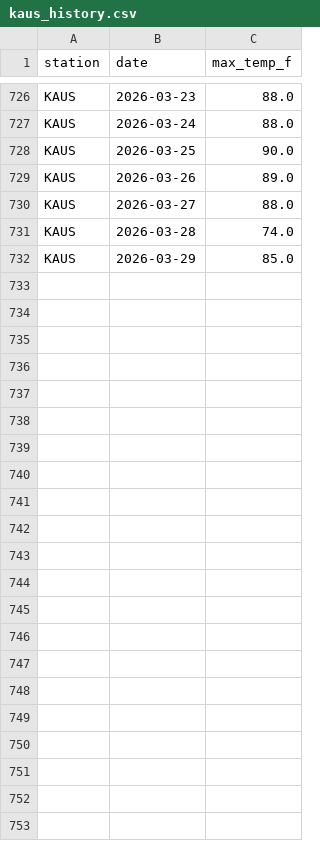
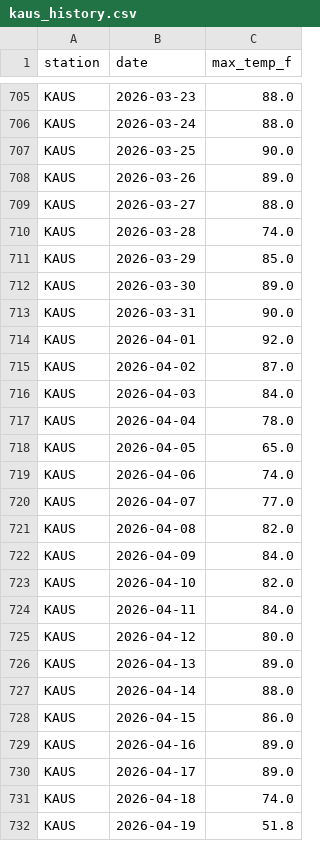
Before and after one commit to ryanchoi111/weather-predictor, a CSV file: trading-bot/data/nws_history/kaus_history.csv, drawn as a sheet; only a part is shown, gaps mark what is left out; the diff covers the shown part only; the diff names each change by its address in the sheet, - before the commit and + after, or states it on an @@ line.

```diff
--- a/trading-bot/data/nws_history/kaus_history.csv
+++ b/trading-bot/data/nws_history/kaus_history.csv
+row 712: KAUS | 2026-03-30 | 89.0
+row 713: KAUS | 2026-03-31 | 90.0
+row 714: KAUS | 2026-04-01 | 92.0
+row 715: KAUS | 2026-04-02 | 87.0
+row 716: KAUS | 2026-04-03 | 84.0
+row 717: KAUS | 2026-04-04 | 78.0
+row 718: KAUS | 2026-04-05 | 65.0
+row 719: KAUS | 2026-04-06 | 74.0
+row 720: KAUS | 2026-04-07 | 77.0
+row 721: KAUS | 2026-04-08 | 82.0
+row 722: KAUS | 2026-04-09 | 84.0
+row 723: KAUS | 2026-04-10 | 82.0
+row 724: KAUS | 2026-04-11 | 84.0
+row 725: KAUS | 2026-04-12 | 80.0
+row 726: KAUS | 2026-04-13 | 89.0
+row 727: KAUS | 2026-04-14 | 88.0
+row 728: KAUS | 2026-04-15 | 86.0
+row 729: KAUS | 2026-04-16 | 89.0
+row 730: KAUS | 2026-04-17 | 89.0
+row 731: KAUS | 2026-04-18 | 74.0
+row 732: KAUS | 2026-04-19 | 51.8
```
Also changed, not shown: 21 removed rows elsewhere in this file, trading-bot/data/nws_history/klax_history.csv, trading-bot/data/nws_history/kmia_history.csv, 39 other files.
